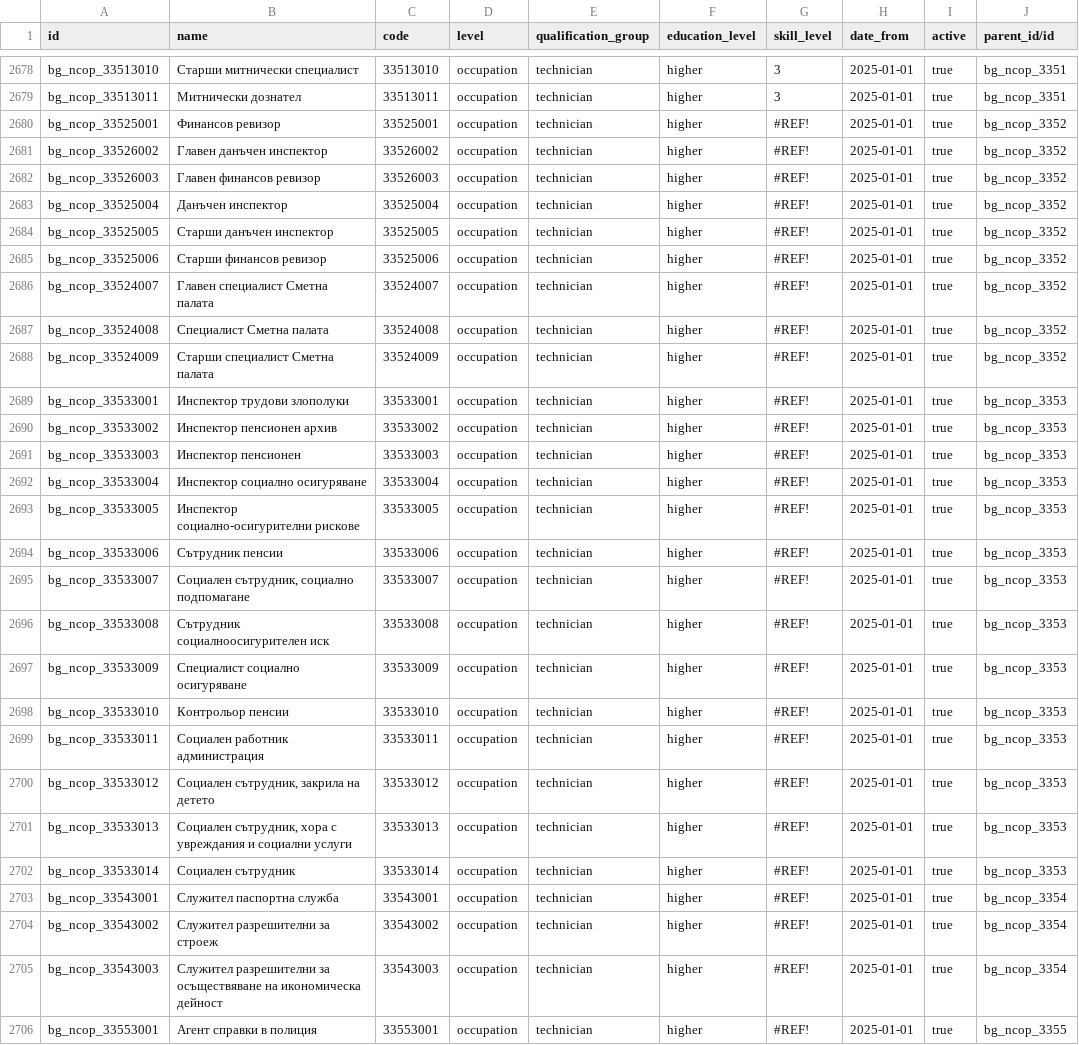
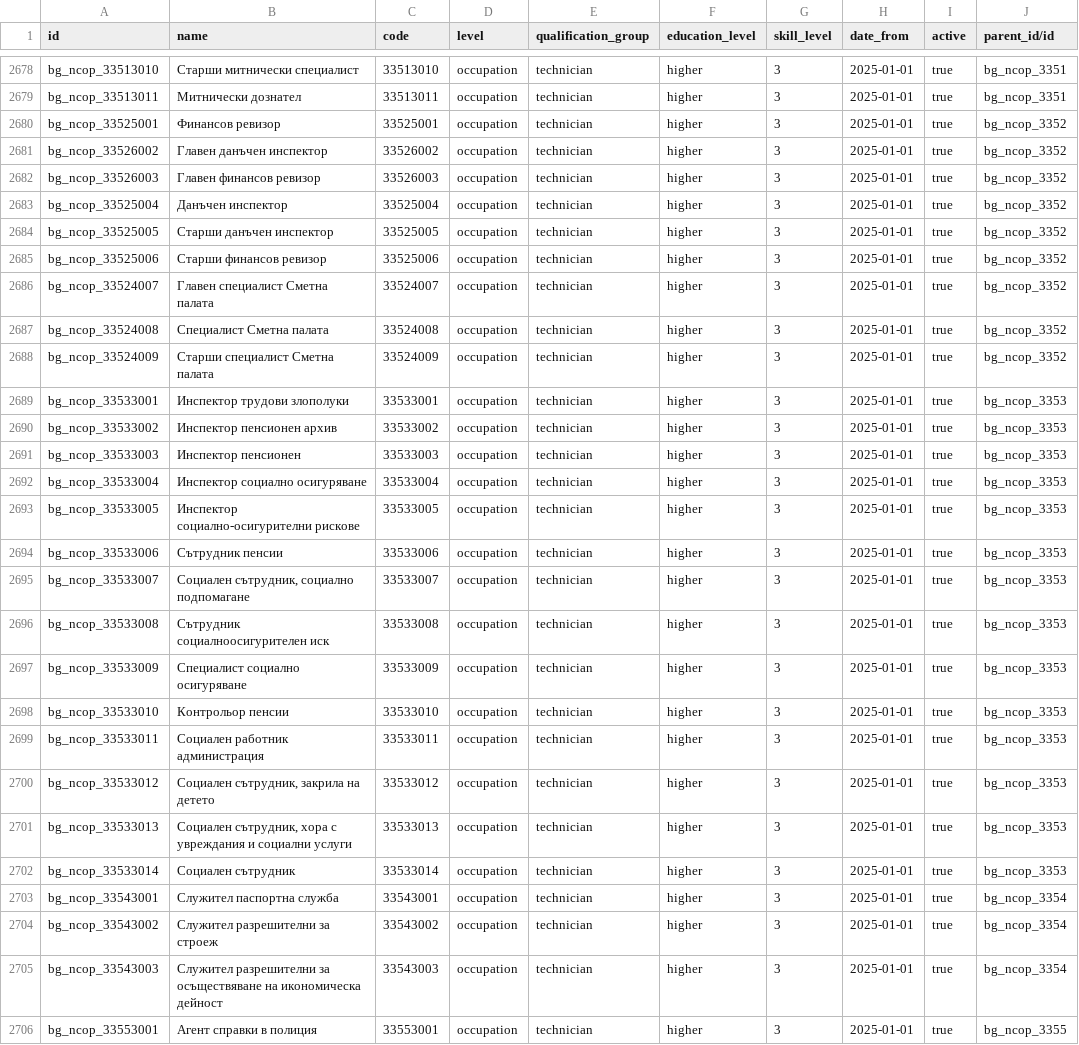
Before and after one commit to rosenvladimirov/l10n-bulgaria, a CSV file: l10n_bg_payroll_classifications/data/bg_hr_payroll_ncop_classification/occupation/bg.hr.payroll.ncop.classification.csv, drawn as a sheet; only a part is shown, gaps mark what is left out; the diff covers the shown part only; the diff names each change by its address in the sheet, - before the commit and + after, or states it on an @@ line.

Commit message:
Update occupation classifications in `l10n_bg_payroll_classifications` with corrected hierarchy levels, adjusted CSV data, and manifest version increment.

```diff
--- a/l10n_bg_payroll_classifications/data/bg_hr_payroll_ncop_classification/occupation/bg.hr.payroll.ncop.classification.csv
+++ b/l10n_bg_payroll_classifications/data/bg_hr_payroll_ncop_classification/occupation/bg.hr.payroll.ncop.classification.csv
-G2680:G2706 (skill_level): #REF!
+G2680:G2706 (skill_level): 3
```
Also changed, not shown: 35 edited cells elsewhere in this file, 1 other file.
